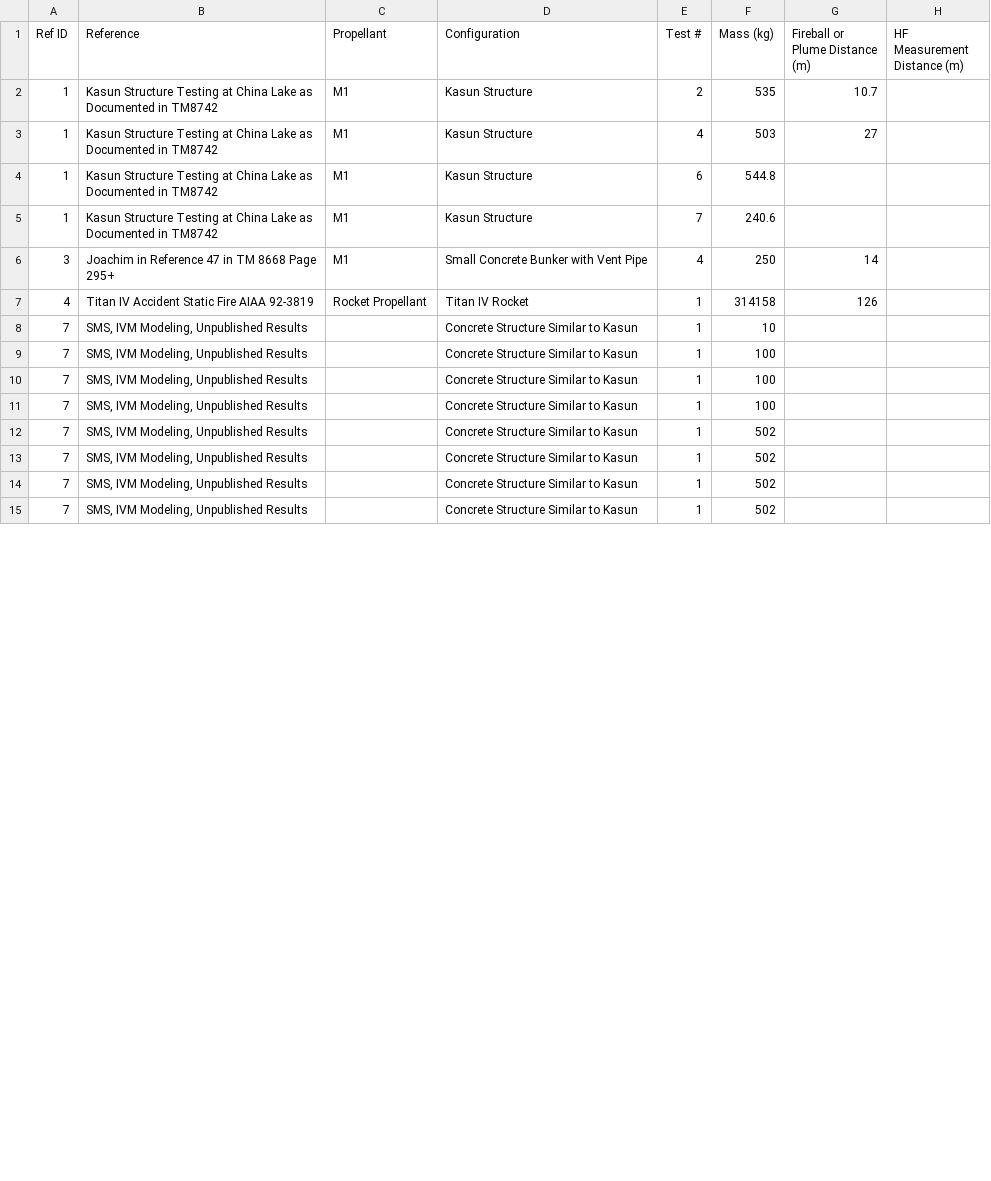
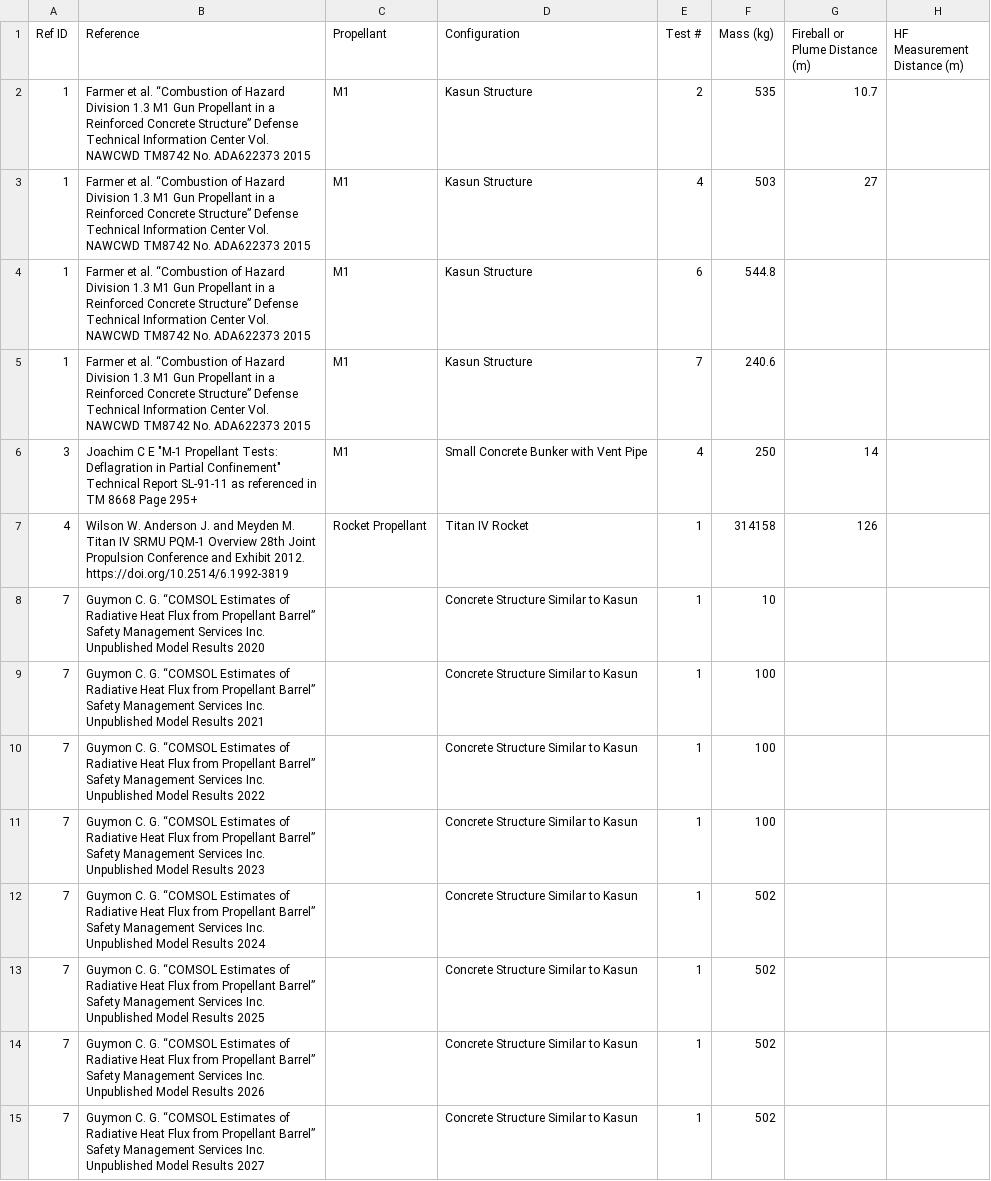
Before and after one commit to clint-bg/publicationdata, a CSV file: safeSeparation/ConfinedDebrisSafeDistances.csv, drawn as a sheet; only a part is shown; the diff covers the shown part only; the diff names each change by its address in the sheet, - before the commit and + after, or states it on an @@ line.

```diff
--- a/safeSeparation/ConfinedDebrisSafeDistances.csv
+++ b/safeSeparation/ConfinedDebrisSafeDistances.csv
-B2:B5 (Reference): Kasun Structure Testing at China Lake as Documented in TM8742
+B2:B5 (Reference): Farmer et al. “Combustion of Hazard Division 1.3 M1 Gun Propellant in a Reinforced Concrete Structure” Defense Technical Information Center Vol. NAWCWD TM8742 No. ADA622373 2015
-B6 (Reference): Joachim in Reference 47 in TM…
+B6 (Reference): Joachim C E "M-1 Propellant Tests: Deflagration in Partial Confinement" Technical Report SL-91-11 as referenced in TM…
-B7 (Reference): Titan IV Accident Static Fire AIAA 92-3819
+B7 (Reference): Wilson W. Anderson J. and Meyden M. Titan IV SRMU PQM-1 Overview 28th Joint Propulsion Conference and Exhibit 2012. https://doi.org/10.2514/6.1992-3819
-B8 (Reference): SMS, IVM Modeling, Unpublished Results
+B8 (Reference): Guymon C. G. “COMSOL Estimates of Radiative Heat Flux from Propellant Barrel” Safety Management Services Inc. Unpublished Model Results 2020
-B9 (Reference): SMS, IVM Modeling, Unpublished Results
+B9 (Reference): Guymon C. G. “COMSOL Estimates of Radiative Heat Flux from Propellant Barrel” Safety Management Services Inc. Unpublished Model Results 2021
-B10 (Reference): SMS, IVM Modeling, Unpublished Results
+B10 (Reference): Guymon C. G. “COMSOL Estimates of Radiative Heat Flux from Propellant Barrel” Safety Management Services Inc. Unpublished Model Results 2022
-B11 (Reference): SMS, IVM Modeling, Unpublished Results
+B11 (Reference): Guymon C. G. “COMSOL Estimates of Radiative Heat Flux from Propellant Barrel” Safety Management Services Inc. Unpublished Model Results 2023
-B12 (Reference): SMS, IVM Modeling, Unpublished Results
+B12 (Reference): Guymon C. G. “COMSOL Estimates of Radiative Heat Flux from Propellant Barrel” Safety Management Services Inc. Unpublished Model Results 2024
-B13 (Reference): SMS, IVM Modeling, Unpublished Results
+B13 (Reference): Guymon C. G. “COMSOL Estimates of Radiative Heat Flux from Propellant Barrel” Safety Management Services Inc. Unpublished Model Results 2025
-B14 (Reference): SMS, IVM Modeling, Unpublished Results
+B14 (Reference): Guymon C. G. “COMSOL Estimates of Radiative Heat Flux from Propellant Barrel” Safety Management Services Inc. Unpublished Model Results 2026
-B15 (Reference): SMS, IVM Modeling, Unpublished Results
+B15 (Reference): Guymon C. G. “COMSOL Estimates of Radiative Heat Flux from Propellant Barrel” Safety Management Services Inc. Unpublished Model Results 2027
```
Also changed, not shown: 17 edited cells elsewhere in this file, 1 other file.
